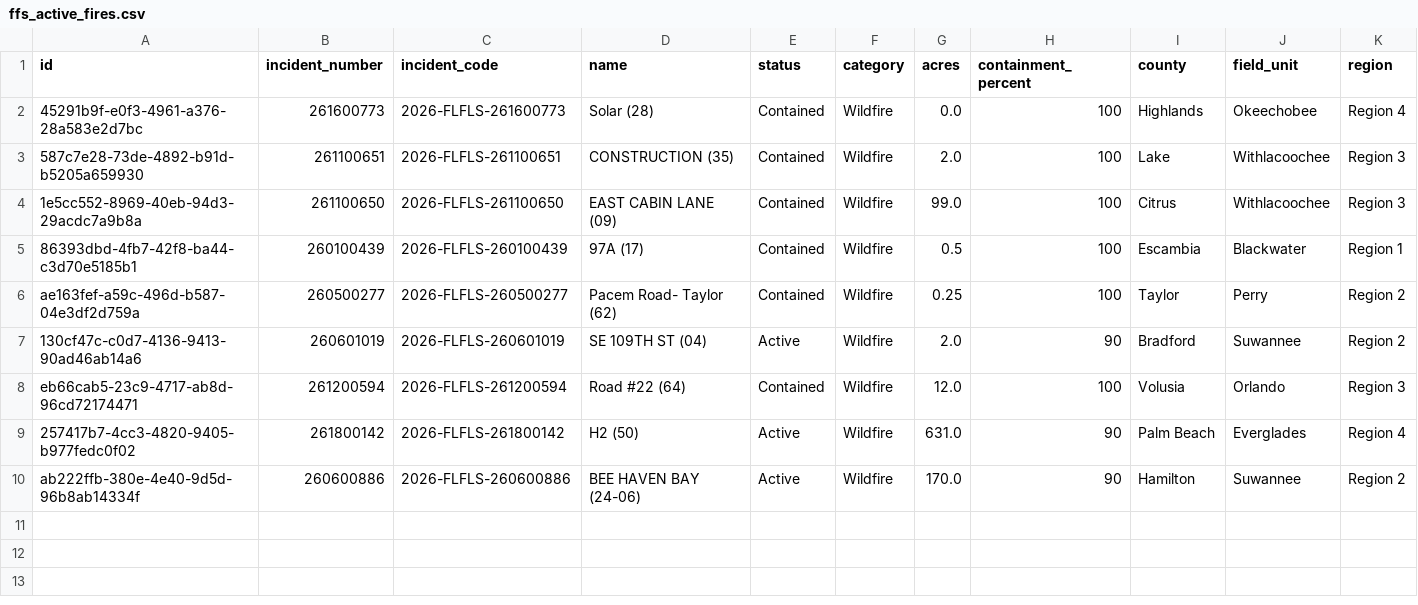
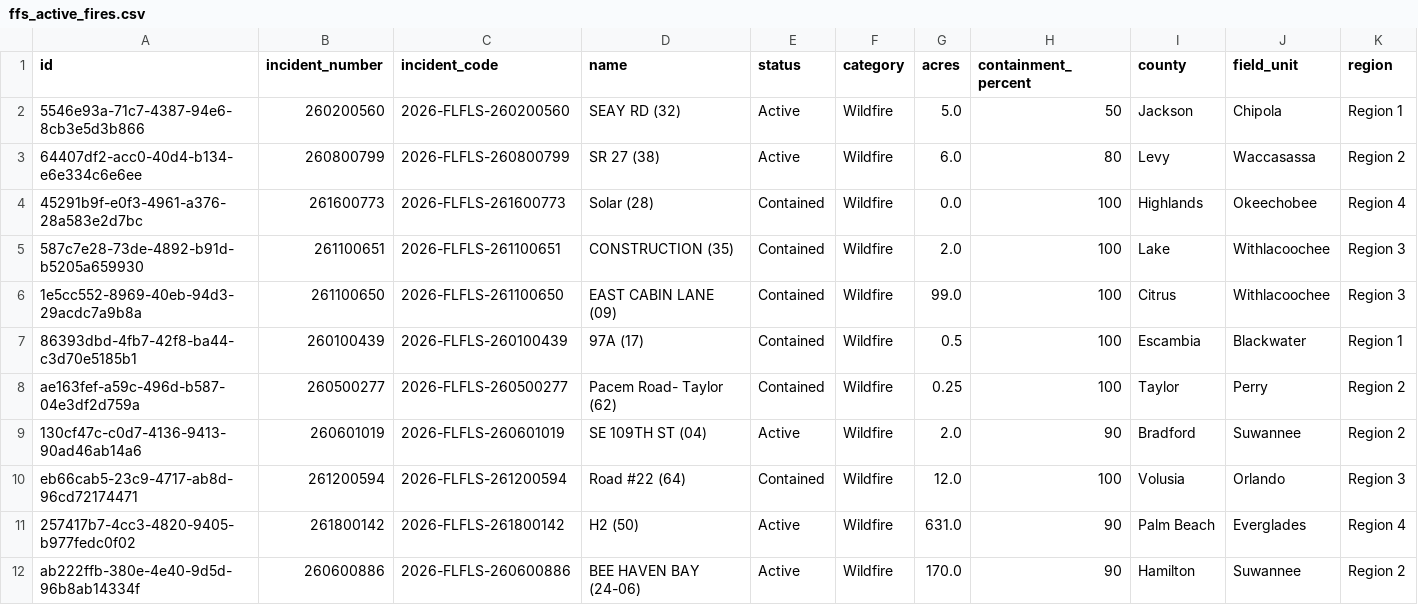
Before and after one commit to SunSentinel/wildfire-tracking-map, a CSV file: ffs_active_fires.csv, drawn as a sheet; only a part is shown; rows hold the shown columns only; the diff names each change by its address in the sheet, - before the commit and + after, or states it on an @@ line.

```diff
--- a/ffs_active_fires.csv
+++ b/ffs_active_fires.csv
+row 2: 5546e93a-71c7-4387-94e6-8cb3e5d3b866 | 260200560 | 2026-FLFLS-260200560 | SEAY RD (32) | Active | Wildfire | 5.0 | 50 | Jackson | Chipola | Region 1
+row 3: 64407df2-acc0-40d4-b134-e6e334c6e6ee | 260800799 | 2026-FLFLS-260800799 | SR 27 (38) | Active | Wildfire | 6.0 | 80 | Levy | Waccasassa | Region 2
```
Also changed, not shown: 2 other files.
